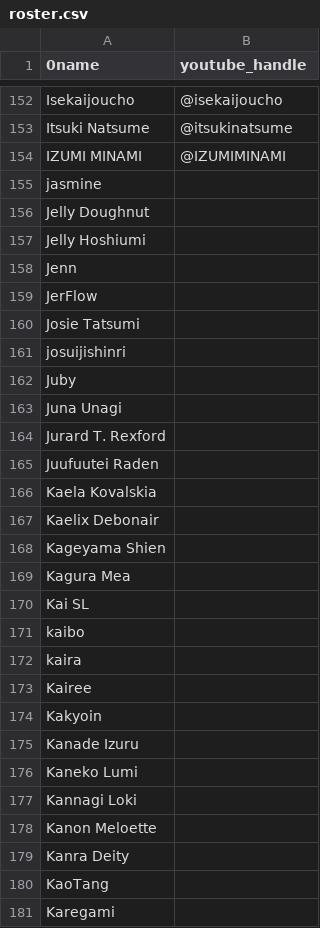
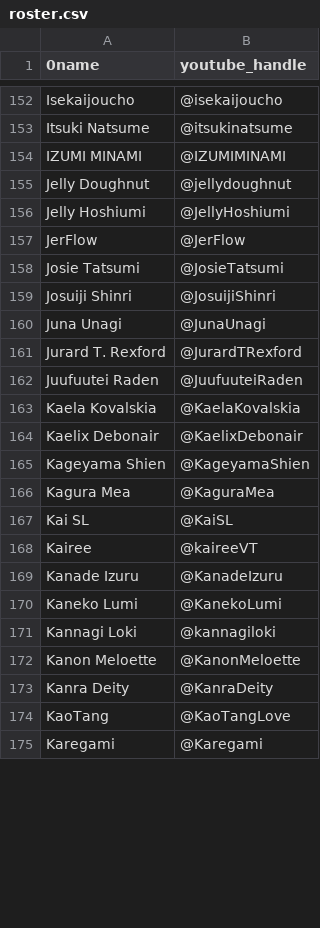
Before and after one commit to vtunefm/vtuber-charts, a CSV file: roster.csv, drawn as a sheet; only a part is shown, gaps mark what is left out; the diff covers the shown part only.

Commit message:
Update roster.csv

```diff
--- a/roster.csv
+++ b/roster.csv
@@ -154,28 +154,22 @@ Itsuki Natsume,@itsukinatsume
 IZUMI MINAMI,@IZUMIMINAMI
-jasmine,
-Jelly Doughnut,
-Jelly Hoshiumi,
-Jenn,
-JerFlow,
-Josie Tatsumi,
-josuijishinri,
-Juby,
-Juna Unagi,
-Jurard T. Rexford,
-Juufuutei Raden,
-Kaela Kovalskia,
-Kaelix Debonair,
-Kageyama Shien,
-Kagura Mea,
-Kai SL,
-kaibo,
-kaira,
-Kairee,
-Kakyoin,
-Kanade Izuru,
-Kaneko Lumi,
-Kannagi Loki,
-Kanon Meloette,
-Kanra Deity,
-KaoTang,
-Karegami,
+Jelly Doughnut,@jellydoughnut
+Jelly Hoshiumi,@JellyHoshiumi
+JerFlow,@JerFlow
+Josie Tatsumi,@JosieTatsumi
+Josuiji Shinri,@JosuijiShinri
+Juna Unagi,@JunaUnagi
+Jurard T. Rexford,@JurardTRexford
+Juufuutei Raden,@JuufuuteiRaden
+Kaela Kovalskia,@KaelaKovalskia
+Kaelix Debonair,@KaelixDebonair
+Kageyama Shien,@KageyamaShien
+Kagura Mea,@KaguraMea
+Kai SL,@KaiSL
+Kairee,@kaireeVT
+Kanade Izuru,@KanadeIzuru
+Kaneko Lumi,@KanekoLumi
+Kannagi Loki,@kannagiloki
+Kanon Meloette,@KanonMeloette
+Kanra Deity,@KanraDeity
+KaoTang,@KaoTangLove
+Karegami,@Karegami
```
Also changed, not shown: 1 added row, 12 removed rows and 38 edited cells elsewhere in this file.
